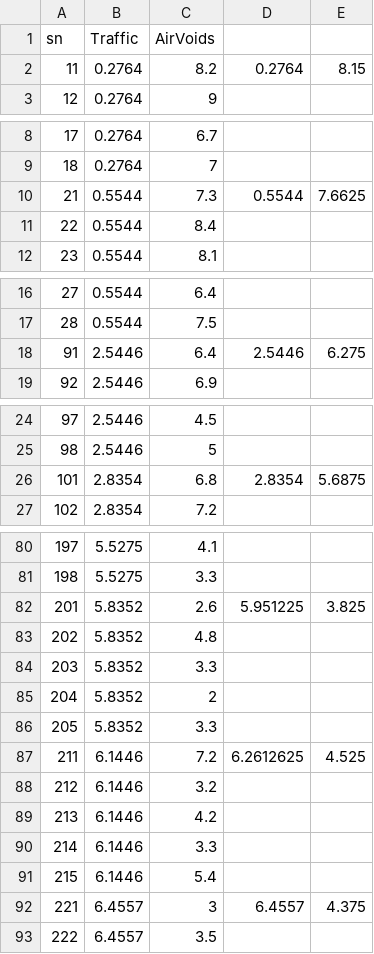
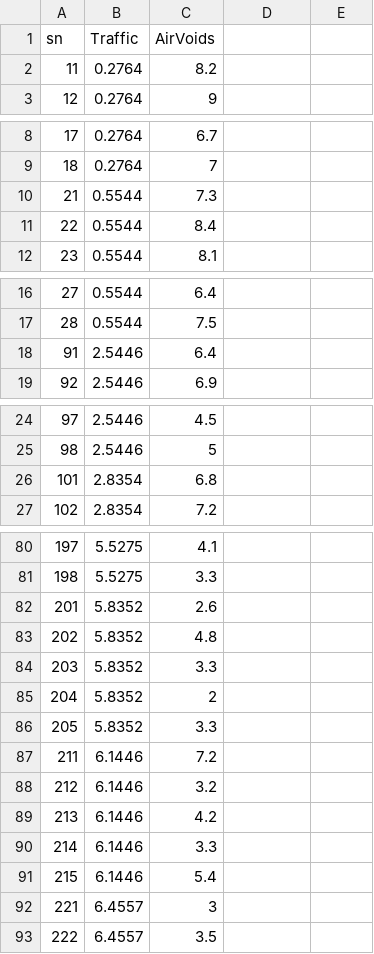
Before and after one commit to UttejK/AOVdf, a CSV file: AOVdf/av-traffic.csv, drawn as a sheet; only a part is shown, gaps mark what is left out; the diff covers the shown part only.

Commit message:
change 1 files

```diff
--- a/AOVdf/av-traffic.csv
+++ b/AOVdf/av-traffic.csv
@@ -2 +2 @@ sn,Traffic,AirVoids,,
-11,0.2764,8.2,0.2764,8.15
+11,0.2764,8.2
@@ -10 +10 @@ sn,Traffic,AirVoids,,
-21,0.5544,7.3,0.5544,7.6625
+21,0.5544,7.3
@@ -18 +18 @@ sn,Traffic,AirVoids,,
-91,2.5446,6.4,2.5446,6.275
+91,2.5446,6.4
@@ -26 +26 @@ sn,Traffic,AirVoids,,
-101,2.8354,6.8,2.8354,5.6875
+101,2.8354,6.8
@@ -82 +82 @@ sn,Traffic,AirVoids,,
-201,5.8352,2.6,5.951225,3.825
+201,5.8352,2.6
@@ -87 +87 @@ sn,Traffic,AirVoids,,
-211,6.1446,7.2,6.2612625,4.525
+211,6.1446,7.2
@@ -92 +92 @@ sn,Traffic,AirVoids,,
-221,6.4557,3,6.4557,4.375
+221,6.4557,3
```
Also changed, not shown: 16 edited cells elsewhere in this file.
